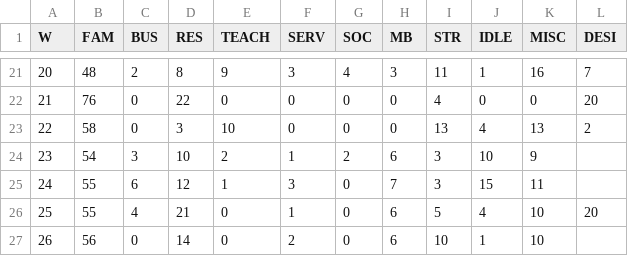
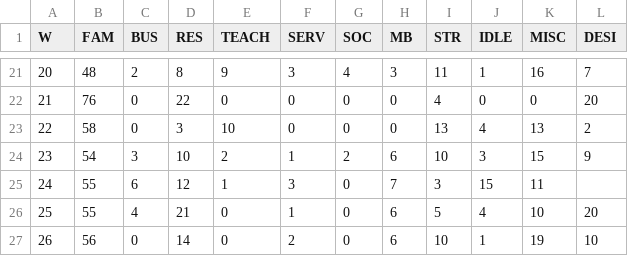
Before and after one commit to forero/tiempo, a CSV file: data/2022.csv, drawn as a sheet; only a part is shown, gaps mark what is left out.

Commit message:
Update 2022.csv

```diff
--- a/data/2022.csv
+++ b/data/2022.csv
@@ -23,5 +23,5 @@ W,FAM,BUS,RES,TEACH,SERV,SOC,MB,STR,IDLE,MISC,DESI
 22,58,0,3,10,0,0,0,13,4,13,2
-23,54,3,10,2,1,2,6,3,10,9
+23,54,3,10,2,1,2,6,10,3,15,9
 24,55,6,12,1,3,0,7,3,15,11
 25,55,4,21,0,1,0,6,5,4,10,20
-26,56,0,14,0,2,0,6,10,1,10
+26,56,0,14,0,2,0,6,10,1,19,10
```
